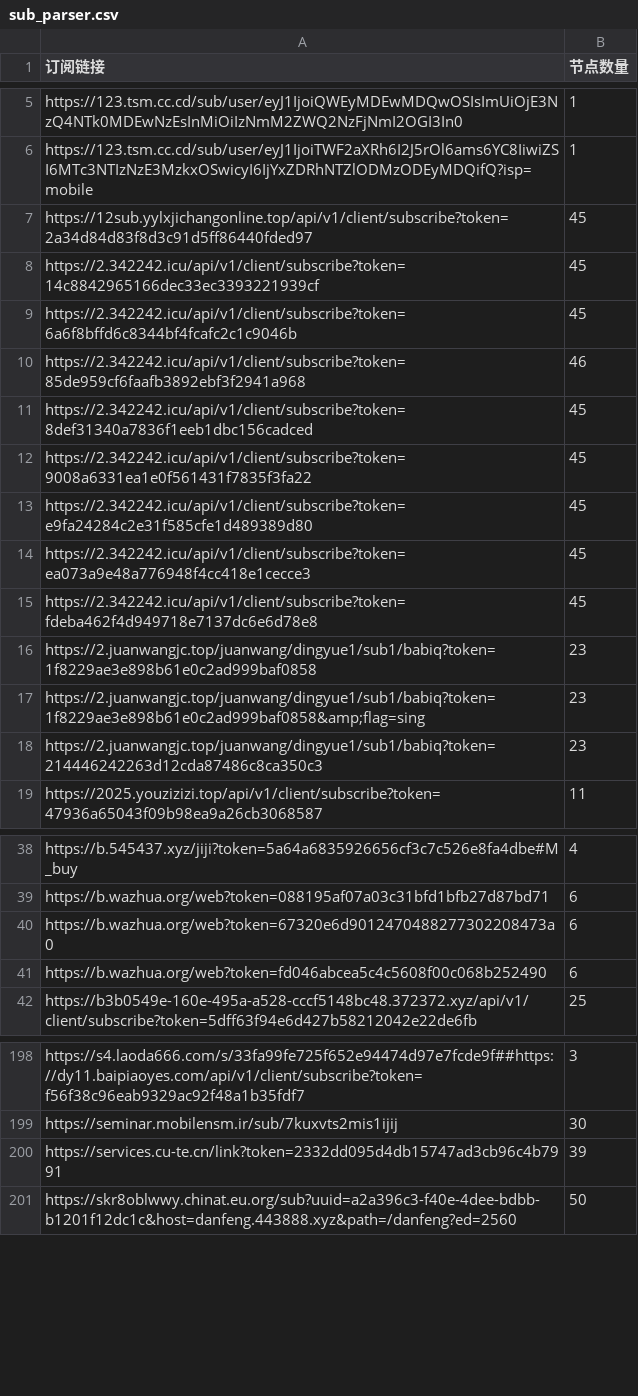
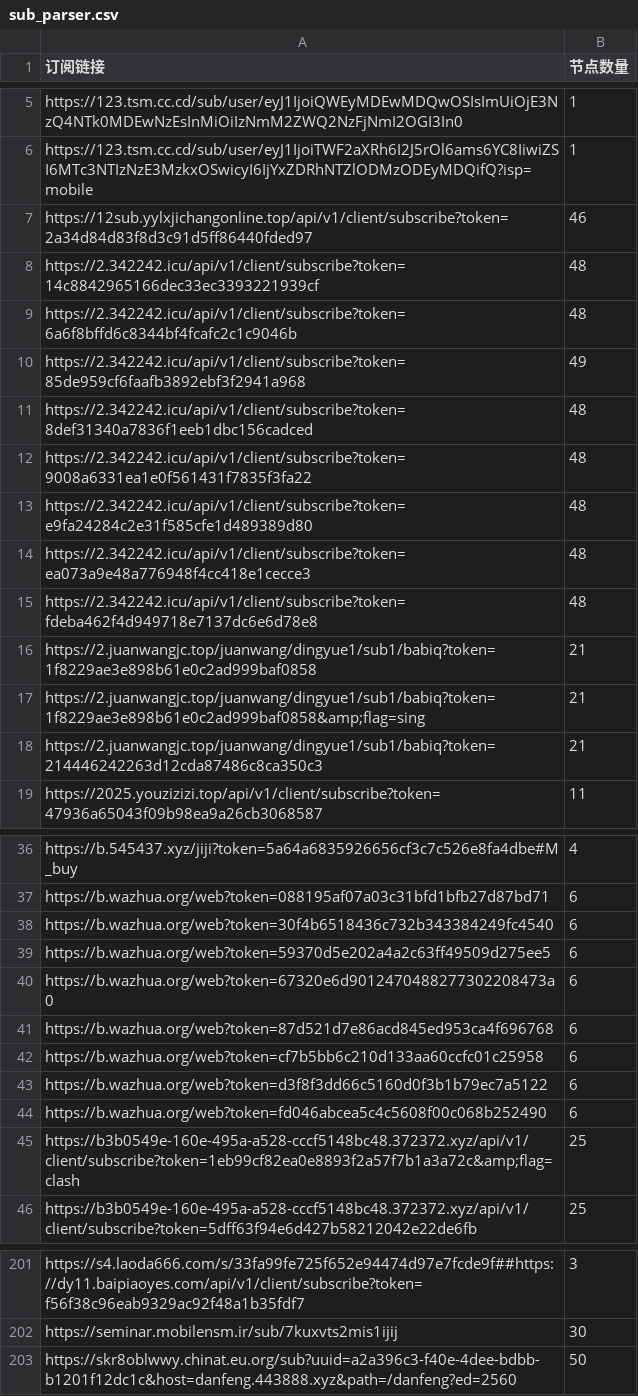
Before and after one commit to ipenwrt/crawler, a CSV file: sub_parser.csv, drawn as a sheet; only a part is shown, gaps mark what is left out; the diff covers the shown part only.

```diff
--- a/sub_parser.csv
+++ b/sub_parser.csv
@@ -6,14 +6,14 @@ https://123.tsm.cc.cd/sub/user/eyJ1IjoiQWEyMDEwMDQwOSIsImUiOjE3NzQ4NTk0MDEwNzEsI
 https://123.tsm.cc.cd/sub/user/eyJ1IjoiTWF2aXRh6I2J5rOl6ams6YC8IiwiZSI6MTc3NTIzNzE3MzkxOSwicyI6IjYxZDRhNTZlODMzODEyMDQifQ?isp=mobile,1
-https://12sub.yylxjichangonline.top/api/v1/client/subscribe?token=2a34d84d83f8d3c91d5ff86440fded97,45
-https://2.342242.icu/api/v1/client/subscribe?token=14c8842965166dec33ec3393221939cf,45
-https://2.342242.icu/api/v1/client/subscribe?token=6a6f8bffd6c8344bf4fcafc2c1c9046b,45
-https://2.342242.icu/api/v1/client/subscribe?token=85de959cf6faafb3892ebf3f2941a968,46
-https://2.342242.icu/api/v1/client/subscribe?token=8def31340a7836f1eeb1dbc156cadced,45
-https://2.342242.icu/api/v1/client/subscribe?token=9008a6331ea1e0f561431f7835f3fa22,45
-https://2.342242.icu/api/v1/client/subscribe?token=e9fa24284c2e31f585cfe1d489389d80,45
-https://2.342242.icu/api/v1/client/subscribe?token=ea073a9e48a776948f4cc418e1cecce3,45
-https://2.342242.icu/api/v1/client/subscribe?token=fdeba462f4d949718e7137dc6e6d78e8,45
-https://2.juanwangjc.top/juanwang/dingyue1/sub1/babiq?token=1f8229ae3e898b61e0c2ad999baf0858,23
-https://2.juanwangjc.top/juanwang/dingyue1/sub1/babiq?token=1f8229ae3e898b61e0c2ad999baf0858&amp;flag=sing,23
-https://2.juanwangjc.top/juanwang/dingyue1/sub1/babiq?token=214446242263d12cda87486c8ca350c3,23
+https://12sub.yylxjichangonline.top/api/v1/client/subscribe?token=2a34d84d83f8d3c91d5ff86440fded97,46
+https://2.342242.icu/api/v1/client/subscribe?token=14c8842965166dec33ec3393221939cf,48
+https://2.342242.icu/api/v1/client/subscribe?token=6a6f8bffd6c8344bf4fcafc2c1c9046b,48
+https://2.342242.icu/api/v1/client/subscribe?token=85de959cf6faafb3892ebf3f2941a968,49
+https://2.342242.icu/api/v1/client/subscribe?token=8def31340a7836f1eeb1dbc156cadced,48
+https://2.342242.icu/api/v1/client/subscribe?token=9008a6331ea1e0f561431f7835f3fa22,48
+https://2.342242.icu/api/v1/client/subscribe?token=e9fa24284c2e31f585cfe1d489389d80,48
+https://2.342242.icu/api/v1/client/subscribe?token=ea073a9e48a776948f4cc418e1cecce3,48
+https://2.342242.icu/api/v1/client/subscribe?token=fdeba462f4d949718e7137dc6e6d78e8,48
+https://2.juanwangjc.top/juanwang/dingyue1/sub1/babiq?token=1f8229ae3e898b61e0c2ad999baf0858,21
+https://2.juanwangjc.top/juanwang/dingyue1/sub1/babiq?token=1f8229ae3e898b61e0c2ad999baf0858&amp;flag=sing,21
+https://2.juanwangjc.top/juanwang/dingyue1/sub1/babiq?token=214446242263d12cda87486c8ca350c3,21
 https://2025.youzizizi.top/api/v1/client/subscribe?token=47936a65043f09b98ea9a26cb3068587,11
@@ -39,4 +37,10 @@ https://b.545437.xyz/jiji?token=5a64a6835926656cf3c7c526e8fa4dbe#M_buy,4
 https://b.wazhua.org/web?token=088195af07a03c31bfd1bfb27d87bd71,6
+https://b.wazhua.org/web?token=30f4b6518436c732b343384249fc4540,6
+https://b.wazhua.org/web?token=59370d5e202a4a2c63ff49509d275ee5,6
 https://b.wazhua.org/web?token=67320e6d9012470488277302208473a0,6
+https://b.wazhua.org/web?token=87d521d7e86acd845ed953ca4f696768,6
+https://b.wazhua.org/web?token=cf7b5bb6c210d133aa60ccfc01c25958,6
+https://b.wazhua.org/web?token=d3f8f3dd66c5160d0f3b1b79ec7a5122,6
 https://b.wazhua.org/web?token=fd046abcea5c4c5608f00c068b252490,6
+https://b3b0549e-160e-495a-a528-cccf5148bc48.372372.xyz/api/v1/client/subscribe?token=1eb99cf82ea0e8893f2a57f7b1a3a72c&amp;flag=clash,25
 https://b3b0549e-160e-495a-a528-cccf5148bc48.372372.xyz/api/v1/client/subscribe?token=5dff63f94e6d427b58212042e22de6fb,25
@@ -199,3 +202,2 @@ https://s4.laoda666.com/s/33fa99fe725f652e94474d97e7fcde9f##https://dy11.baipiao
 https://seminar.mobilensm.ir/sub/7kuxvts2mis1ijij,30
-https://services.cu-te.cn/link?token=2332dd095d4db15747ad3cb96c4b7991,39
 https://skr8oblwwy.chinat.eu.org/sub?uuid=a2a396c3-f40e-4dee-bdbb-b1201f12dc1c&host=danfeng.443888.xyz&path=/danfeng?ed=2560,50
```
Also changed, not shown: 3 added rows, 7 removed rows and 8 edited cells elsewhere in this file, 3 other files.
